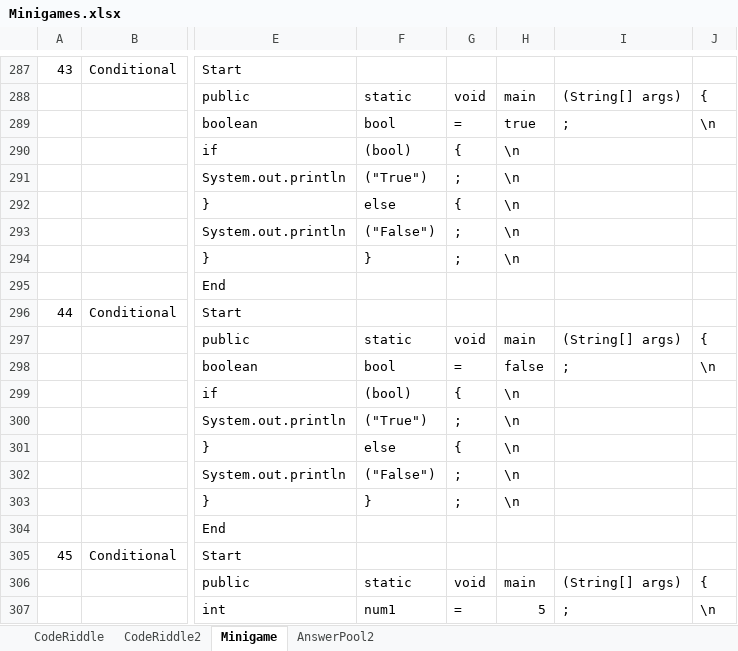
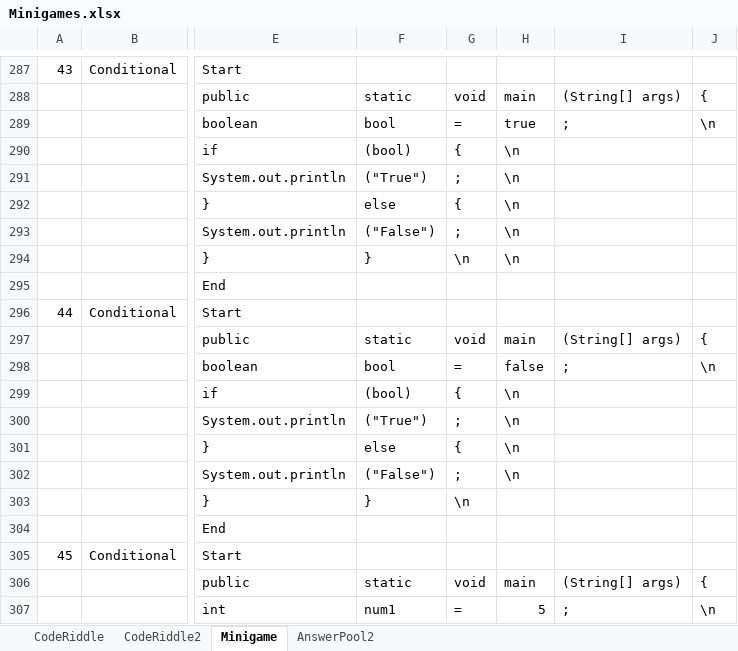
Before and after one commit to fernandezaaron/CodexLearning, an Excel workbook: assets/excel/Minigames.xlsx, sheet Minigame, drawn as a sheet; only a part is shown, gaps mark what is left out; values as stored, in another font and other column widths than the file's, no borders; the diff names each change by its address in the sheet, - before the commit and + after, or states it on an @@ line.

Commit message:
sdfa

```diff
--- a/assets/excel/Minigames.xlsx (sheet Minigame)
+++ b/assets/excel/Minigames.xlsx (sheet Minigame)
-G294: ;
+G294: \n
-G303: ;
+G303: \n
-H303: \n
+H303: (empty)
```
